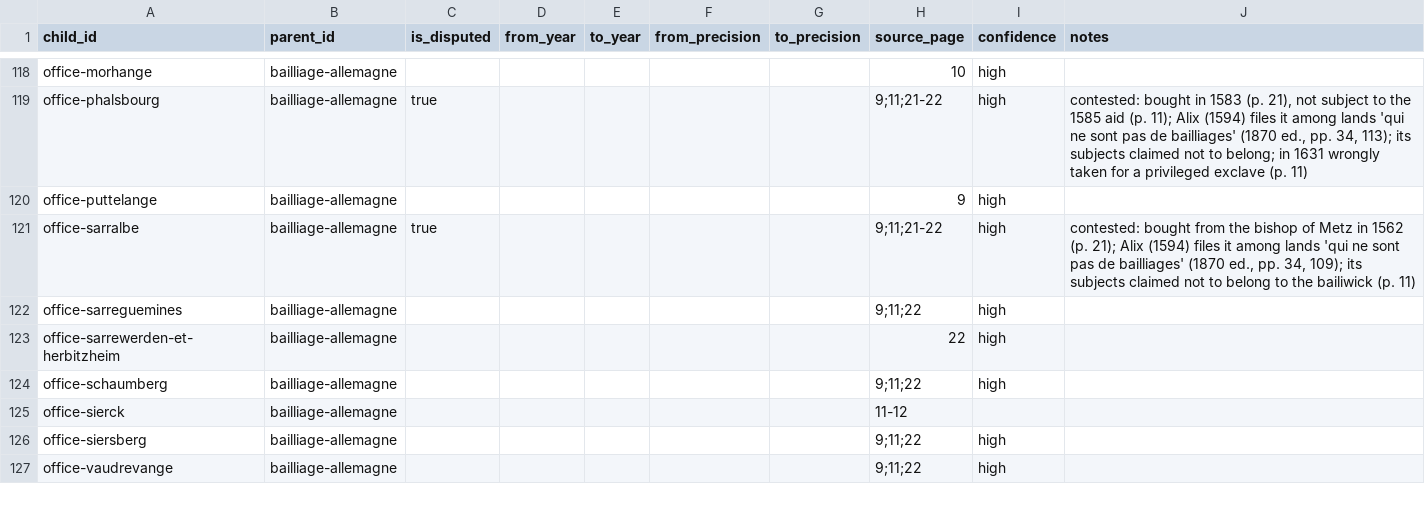
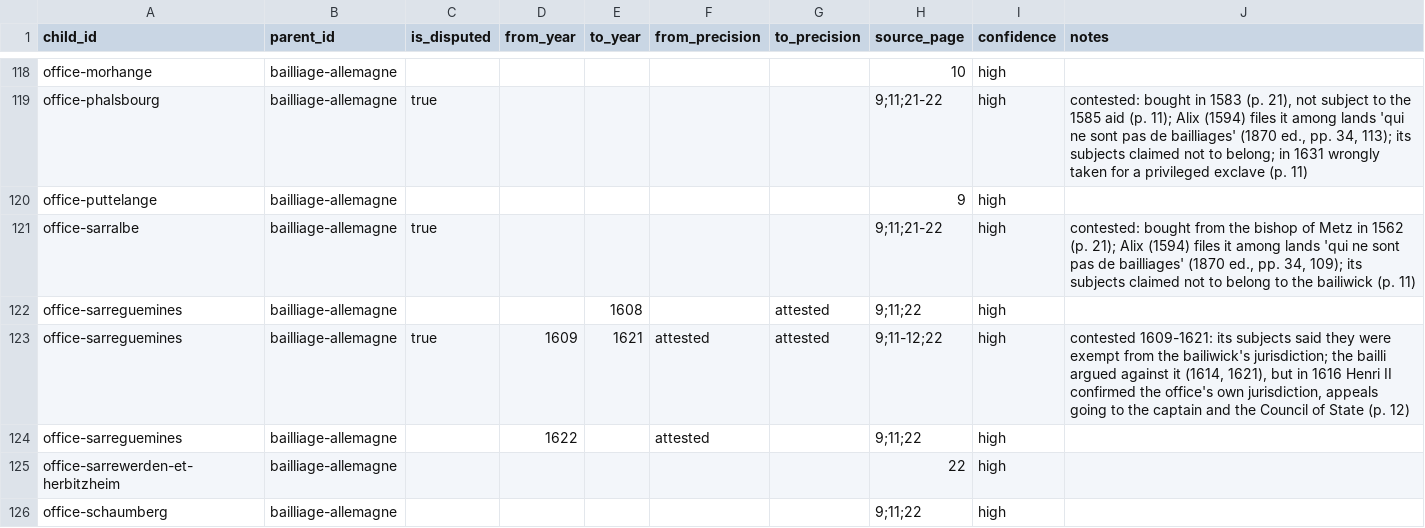
Before and after one commit to skachano/hist-map_gb1600, a CSV file: data/curated/memberships.csv, drawn as a sheet; only a part is shown, gaps mark what is left out; the shorter side is filled out with more unchanged rows.

```diff
--- a/data/curated/memberships.csv
+++ b/data/curated/memberships.csv
@@ -121,3 +121,5 @@ office-puttelange,bailliage-allemagne,,,,,,9,high,
 office-sarralbe,bailliage-allemagne,true,,,,,9;11;21-22,high,"contested: bought from the bishop of Metz in 1562 (p. 21); Alix (1594) files it among lands 'qui ne sont pas de bailliages' (1870 ed., pp. 34, 109); its subjects claimed not to belong to the bailiwick (p. 11)"
-office-sarreguemines,bailliage-allemagne,,,,,,9;11;22,high,
+office-sarreguemines,bailliage-allemagne,,,1608,,attested,9;11;22,high,
+office-sarreguemines,bailliage-allemagne,true,1609,1621,attested,attested,9;11-12;22,high,"contested 1609-1621: its subjects said they were exempt from the bailiwick's jurisdiction; the bailli argued against it (1614, 1621), but in 1616 Henri II confirmed the office's own jurisdiction, appeals going to the captain and the Council of State (p. 12)"
+office-sarreguemines,bailliage-allemagne,,1622,,attested,,9;11;22,high,
 office-sarrewerden-et-herbitzheim,bailliage-allemagne,,,,,,22,high,
```
Also changed, not shown: data/curated/manual/memberships.csv, 2 other files.
